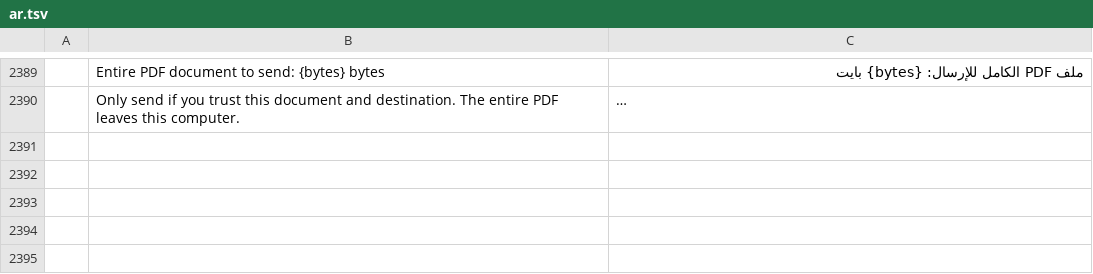
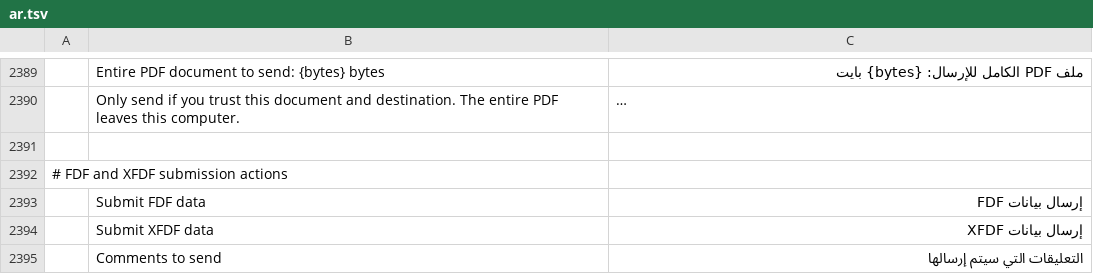
Before and after one commit to earlvanze/pdfcraft, a TSV file: crates/ui-egui/src/i18n/ar.tsv, drawn as a sheet; only a part is shown, gaps mark what is left out; long unchanged cells end in …; the diff names each change by its address in the sheet, - before the commit and + after, or states it on an @@ line.

```diff
--- a/crates/ui-egui/src/i18n/ar.tsv
+++ b/crates/ui-egui/src/i18n/ar.tsv
+row 2391: (empty)
+row 2392: # FDF and XFDF submission actions
+row 2393:  | Submit FDF data | إرسال بيانات FDF
+row 2394:  | Submit XFDF data | إرسال بيانات XFDF
+row 2395:  | Comments to send | التعليقات التي سيتم إرسالها
```
Also changed, not shown: crates/ui-egui/src/i18n/bg.tsv, crates/ui-egui/src/i18n/fr.tsv, 32 other files.
